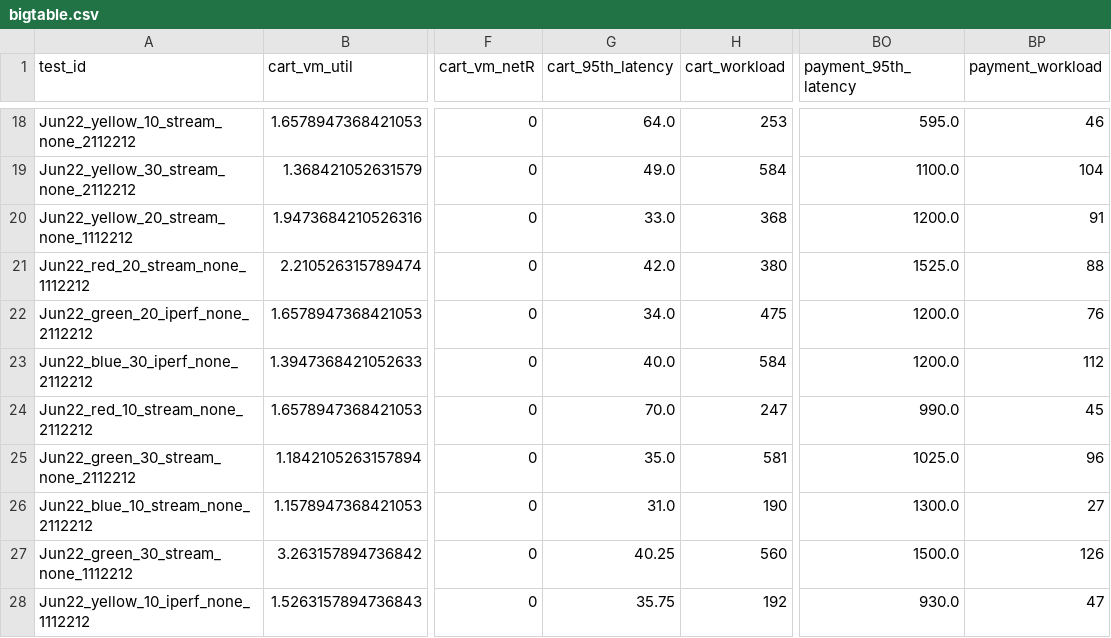
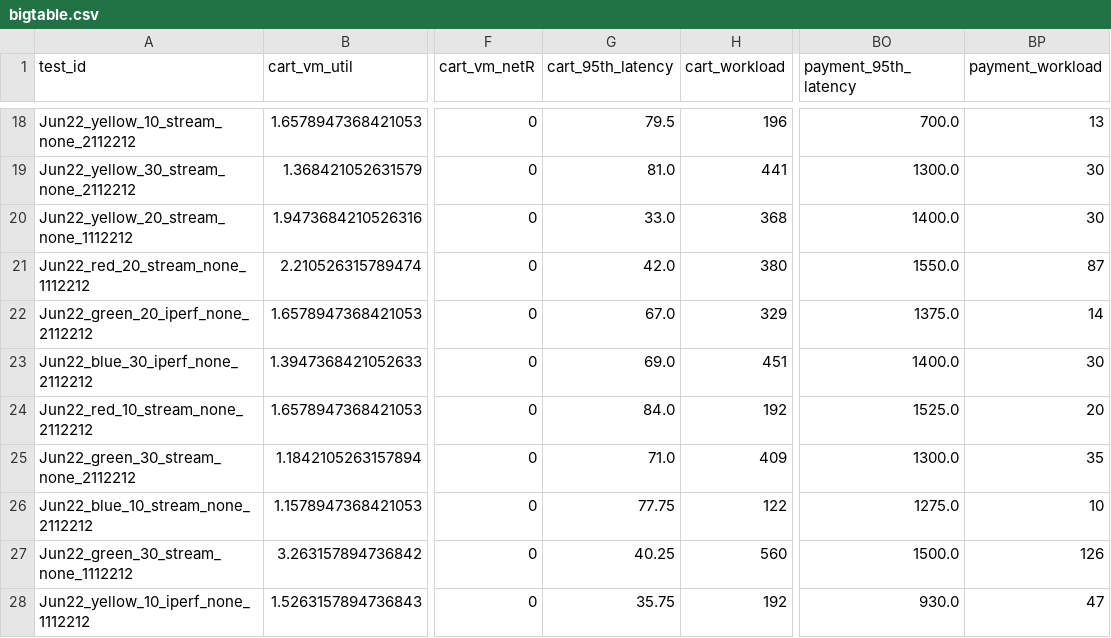
Before and after one commit to pengkang12/Adaptive_Microservice, a CSV file: training_data/bigtable.csv, drawn as a sheet; only a part is shown, gaps mark what is left out; the diff covers the shown part only; the diff names each change by its address in the sheet, - before the commit and + after, or states it on an @@ line.

```diff
--- a/training_data/bigtable.csv
+++ b/training_data/bigtable.csv
-G18 (cart_95th_latency): 64.0
+G18 (cart_95th_latency): 79.5
-H18 (cart_workload): 253
+H18 (cart_workload): 196
-BO18 (payment_95th_latency): 595.0
+BO18 (payment_95th_latency): 700.0
-BP18 (payment_workload): 46
+BP18 (payment_workload): 13
-G19 (cart_95th_latency): 49.0
+G19 (cart_95th_latency): 81.0
-H19 (cart_workload): 584
+H19 (cart_workload): 441
-BO19 (payment_95th_latency): 1100.0
+BO19 (payment_95th_latency): 1300.0
-BP19 (payment_workload): 104
+BP19 (payment_workload): 30
-BO20 (payment_95th_latency): 1200.0
+BO20 (payment_95th_latency): 1400.0
-BP20 (payment_workload): 91
+BP20 (payment_workload): 30
-BO21 (payment_95th_latency): 1525.0
+BO21 (payment_95th_latency): 1550.0
-BP21 (payment_workload): 88
+BP21 (payment_workload): 87
-G22 (cart_95th_latency): 34.0
+G22 (cart_95th_latency): 67.0
-H22 (cart_workload): 475
+H22 (cart_workload): 329
-BO22 (payment_95th_latency): 1200.0
+BO22 (payment_95th_latency): 1375.0
-BP22 (payment_workload): 76
+BP22 (payment_workload): 14
-G23 (cart_95th_latency): 40.0
+G23 (cart_95th_latency): 69.0
-H23 (cart_workload): 584
+H23 (cart_workload): 451
-BO23 (payment_95th_latency): 1200.0
+BO23 (payment_95th_latency): 1400.0
-BP23 (payment_workload): 112
+BP23 (payment_workload): 30
-G24 (cart_95th_latency): 70.0
+G24 (cart_95th_latency): 84.0
-H24 (cart_workload): 247
+H24 (cart_workload): 192
-BO24 (payment_95th_latency): 990.0
+BO24 (payment_95th_latency): 1525.0
-BP24 (payment_workload): 45
+BP24 (payment_workload): 20
-G25 (cart_95th_latency): 35.0
+G25 (cart_95th_latency): 71.0
-H25 (cart_workload): 581
+H25 (cart_workload): 409
-BO25 (payment_95th_latency): 1025.0
+BO25 (payment_95th_latency): 1300.0
-BP25 (payment_workload): 96
+BP25 (payment_workload): 35
-G26 (cart_95th_latency): 31.0
+G26 (cart_95th_latency): 77.75
-H26 (cart_workload): 190
+H26 (cart_workload): 122
-BO26 (payment_95th_latency): 1300.0
+BO26 (payment_95th_latency): 1275.0
-BP26 (payment_workload): 27
+BP26 (payment_workload): 10
```
Also changed, not shown: 73 edited cells elsewhere in this file.
